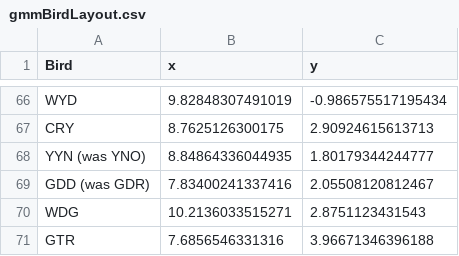
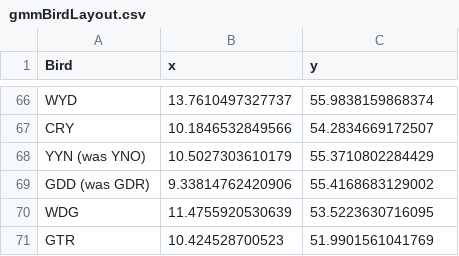
Before and after one commit to titmouseplatoon/Network-Analysis-code, a CSV file: use: CurrentFiles/use: Hannah/Gaussian Ploting (V3)/gmmBirdLayout.csv, drawn as a sheet; only a part is shown, gaps mark what is left out; the diff covers the shown part only.

```diff
--- a/use: CurrentFiles/use: Hannah/Gaussian Ploting (V3)/gmmBirdLayout.csv
+++ b/use: CurrentFiles/use: Hannah/Gaussian Ploting (V3)/gmmBirdLayout.csv
@@ -66,6 +66,6 @@
-"WYD",9.82848307491019,-0.986575517195434
-"CRY",8.7625126300175,2.90924615613713
-"YYN (was YNO)",8.84864336044935,1.80179344244777
-"GDD (was GDR)",7.83400241337416,2.05508120812467
-"WDG",10.2136033515271,2.8751123431543
-"GTR",7.6856546331316,3.96671346396188
+"WYD",13.7610497327737,55.9838159868374
+"CRY",10.1846532849566,54.2834669172507
+"YYN (was YNO)",10.5027303610179,55.3710802284429
+"GDD (was GDR)",9.33814762420906,55.4168683129002
+"WDG",11.4755920530639,53.5223630716095
+"GTR",10.424528700523,51.9901561041769
```
Also changed, not shown: 128 edited cells elsewhere in this file, 4 other files.
